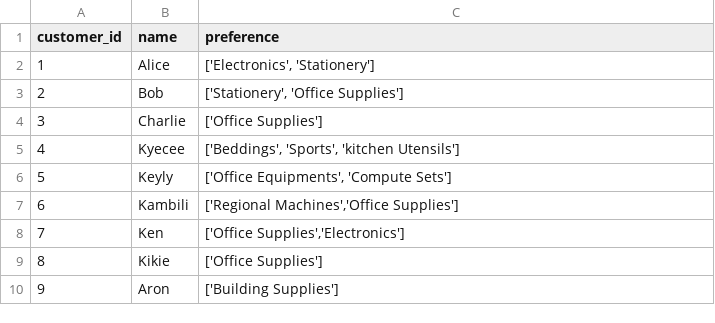
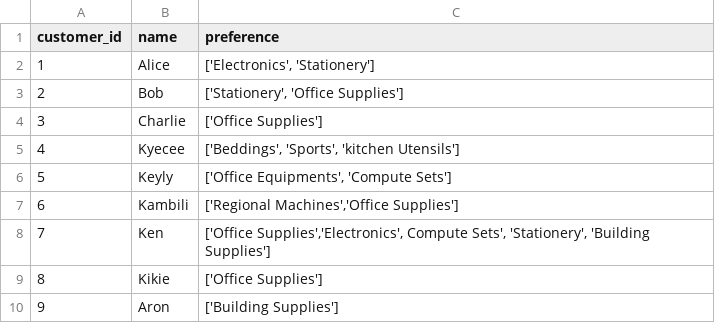
Before and after one commit to Toochi123/student-database, a CSV file: customers.csv, drawn as a sheet.

Commit message:
Update customers.csv

```diff
--- a/customers.csv
+++ b/customers.csv
@@ -7,3 +7,3 @@ customer_id,name,preference
 6,Kambili,"['Regional Machines','Office Supplies']"
-7,Ken,"['Office Supplies','Electronics']"
+7,Ken,"['Office Supplies','Electronics', Compute Sets', 'Stationery', 'Building Supplies']"
 8,Kikie,"['Office Supplies']"
```
